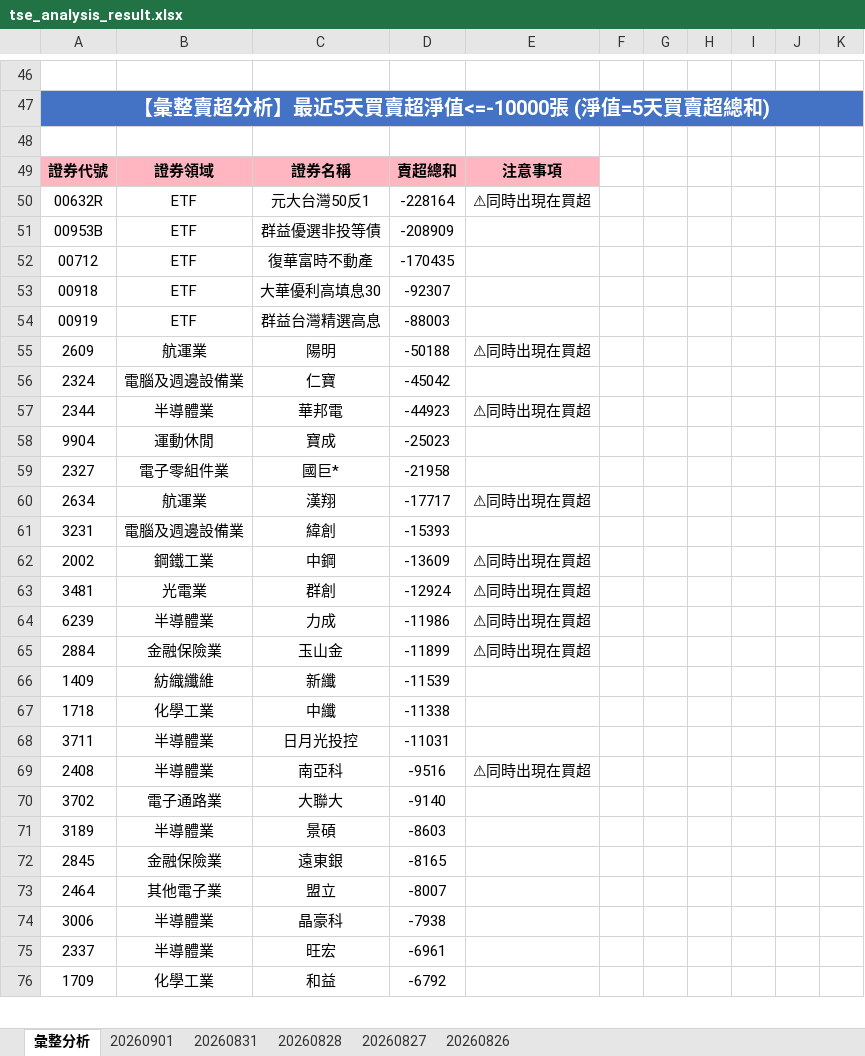
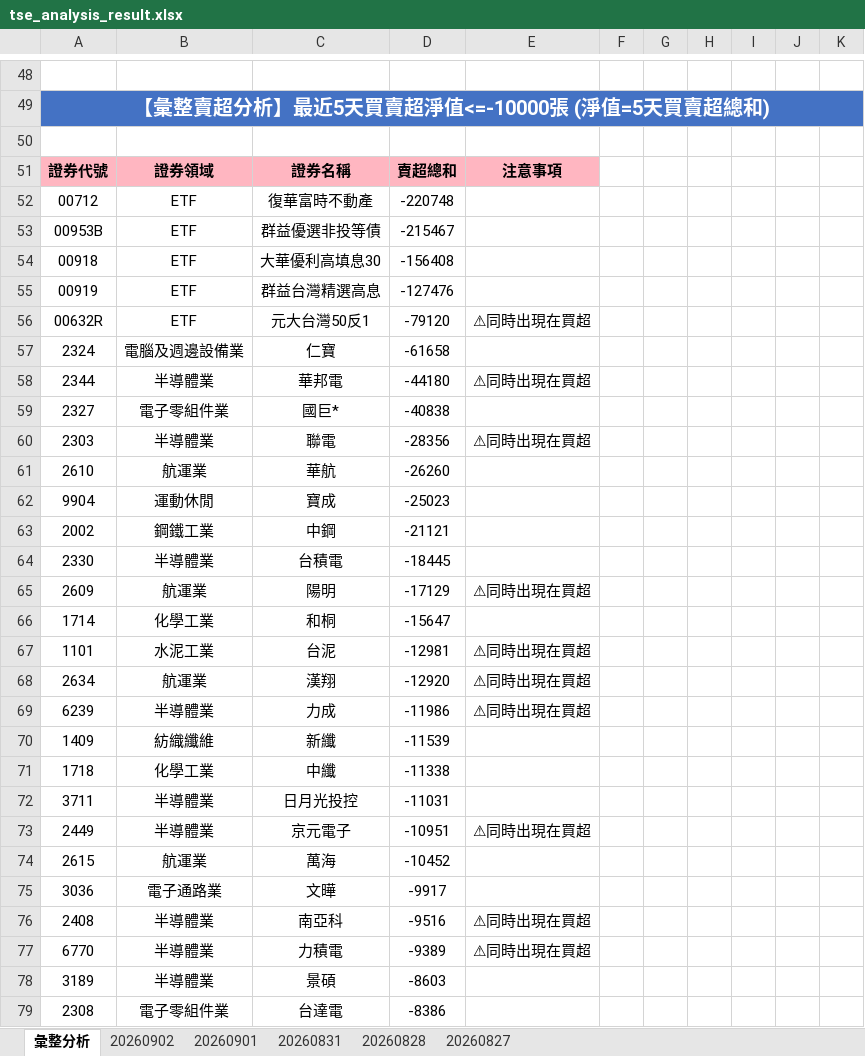
Before and after one commit to ccupcpop/GetDailyStock, an Excel workbook: StockInfo/tse_analysis_result.xlsx, sheet 彙整分析, drawn as a sheet; only a part is shown, gaps mark what is left out; the shorter side is filled out with more unchanged rows; values as stored, in another font and other column widths than the file's, no borders; removed rows and columns are numbered as before the commit, all else as after; the diff covers the shown part only; the diff names each change by its address in the sheet, - before the commit and + after, or states it on an @@ line.

```diff
--- a/StockInfo/tse_analysis_result.xlsx (sheet 彙整分析)
+++ b/StockInfo/tse_analysis_result.xlsx (sheet 彙整分析)
-sheet tab: 20260826
+sheet tab: 20260902
-row 50: 00632R | ETF | 元大台灣50反1 | -228164 | ⚠同時出現在買超
-row 51: 00953B | ETF | 群益優選非投等債 | -208909
-D52: -170435
+D52: -220748
+row 53: 00953B | ETF | 群益優選非投等債 | -215467
-D54: -92307
+D54: -156408
-D55: -88003
+D55: -127476
-row 55: 2609 | 航運業 | 陽明 | -50188 | ⚠同時出現在買超
+row 56: 00632R | ETF | 元大台灣50反1 | -79120 | ⚠同時出現在買超
-D57: -45042
+D57: -61658
-D58: -44923
+D58: -44180
+row 59: 2327 | 電子零組件業 | 國巨* | -40838
+row 60: 2303 | 半導體業 | 聯電 | -28356 | ⚠同時出現在買超
+row 61: 2610 | 航運業 | 華航 | -26260
-row 59: 2327 | 電子零組件業 | 國巨* | -21958
+row 63: 2002 | 鋼鐵工業 | 中鋼 | -21121
+row 64: 2330 | 半導體業 | 台積電 | -18445
+row 65: 2609 | 航運業 | 陽明 | -17129 | ⚠同時出現在買超
+row 66: 1714 | 化學工業 | 和桐 | -15647
+row 67: 1101 | 水泥工業 | 台泥 | -12981 | ⚠同時出現在買超
-D68: -17717
+D68: -12920
-row 61: 3231 | 電腦及週邊設備業 | 緯創 | -15393
-row 62: 2002 | 鋼鐵工業 | 中鋼 | -13609 | ⚠同時出現在買超
-row 63: 3481 | 光電業 | 群創 | -12924 | ⚠同時出現在買超
-row 65: 2884 | 金融保險業 | 玉山金 | -11899 | ⚠同時出現在買超
+row 73: 2449 | 半導體業 | 京元電子 | -10951 | ⚠同時出現在買超
+row 74: 2615 | 航運業 | 萬海 | -10452
+row 75: 3036 | 電子通路業 | 文曄 | -9917
-row 70: 3702 | 電子通路業 | 大聯大 | -9140
+row 77: 6770 | 半導體業 | 力積電 | -9389 | ⚠同時出現在買超
-row 72: 2845 | 金融保險業 | 遠東銀 | -8165
-row 73: 2464 | 其他電子業 | 盟立 | -8007
+row 79: 2308 | 電子零組件業 | 台達電 | -8386
```
Also changed, not shown: 47 added rows, 53 removed rows and 60 edited cells elsewhere in this sheet, sheet 20260901, StockInfo/otc_analysis_result.xlsx, 13 other files.
